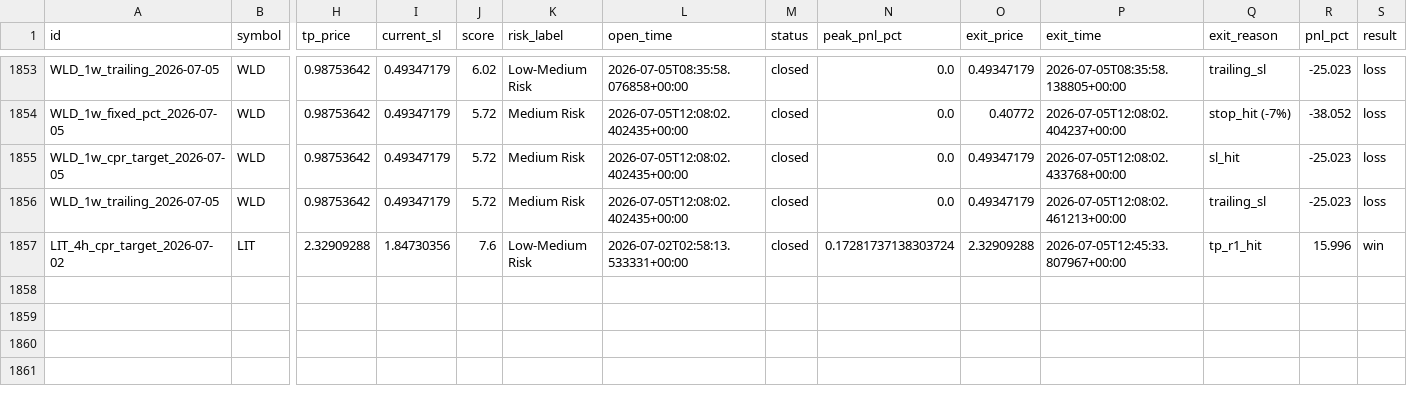
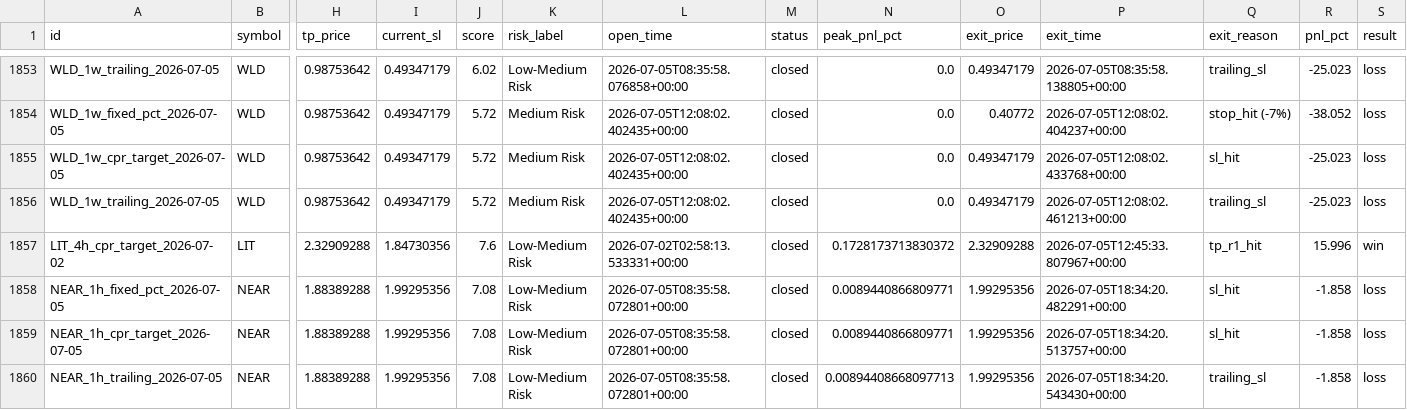
Before and after one commit to raamdhul-star/varam-dynamics-bot, a CSV file: results/paper_trades/trade_history.csv, drawn as a sheet; only a part is shown, gaps mark what is left out; rows hold the shown columns only; the diff names each change by its address in the sheet, - before the commit and + after, or states it on an @@ line.

```diff
--- a/results/paper_trades/trade_history.csv
+++ b/results/paper_trades/trade_history.csv
-N1857 (peak_pnl_pct): 0.17281737138303724
+N1857 (peak_pnl_pct): 0.1728173713830372
+row 1858: NEAR_1h_fixed_pct_2026-07-05 | NEAR | 1.88389288 | 1.99295356 | 7.08 | Low-Medium Risk | 2026-07-05T08:35:58.072801+00:00 | closed | 0.0089440866809771 | 1.99295356 | 2026-07-05T18:34:20.482291+00:00 | sl_hit | -1.858 | loss
+row 1859: NEAR_1h_cpr_target_2026-07-05 | NEAR | 1.88389288 | 1.99295356 | 7.08 | Low-Medium Risk | 2026-07-05T08:35:58.072801+00:00 | closed | 0.0089440866809771 | 1.99295356 | 2026-07-05T18:34:20.513757+00:00 | sl_hit | -1.858 | loss
+row 1860: NEAR_1h_trailing_2026-07-05 | NEAR | 1.88389288 | 1.99295356 | 7.08 | Low-Medium Risk | 2026-07-05T08:35:58.072801+00:00 | closed | 0.00894408668097713 | 1.99295356 | 2026-07-05T18:34:20.543430+00:00 | trailing_sl | -1.858 | loss
```
Also changed, not shown: 1 other file.
